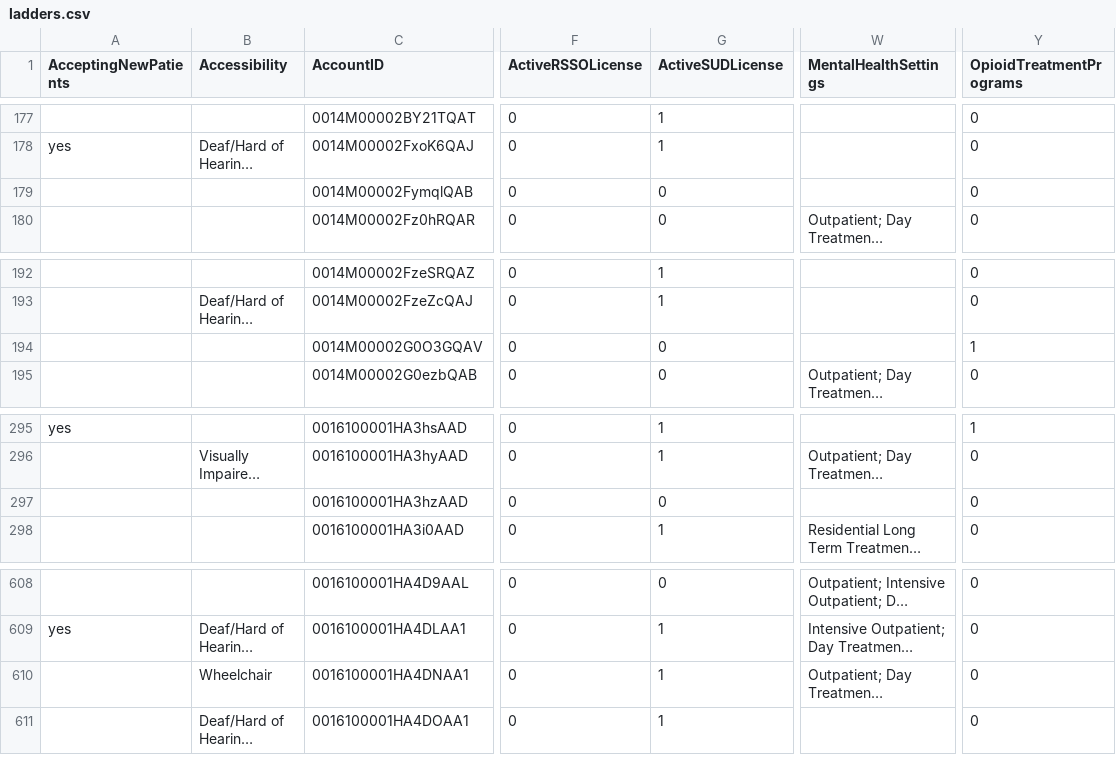
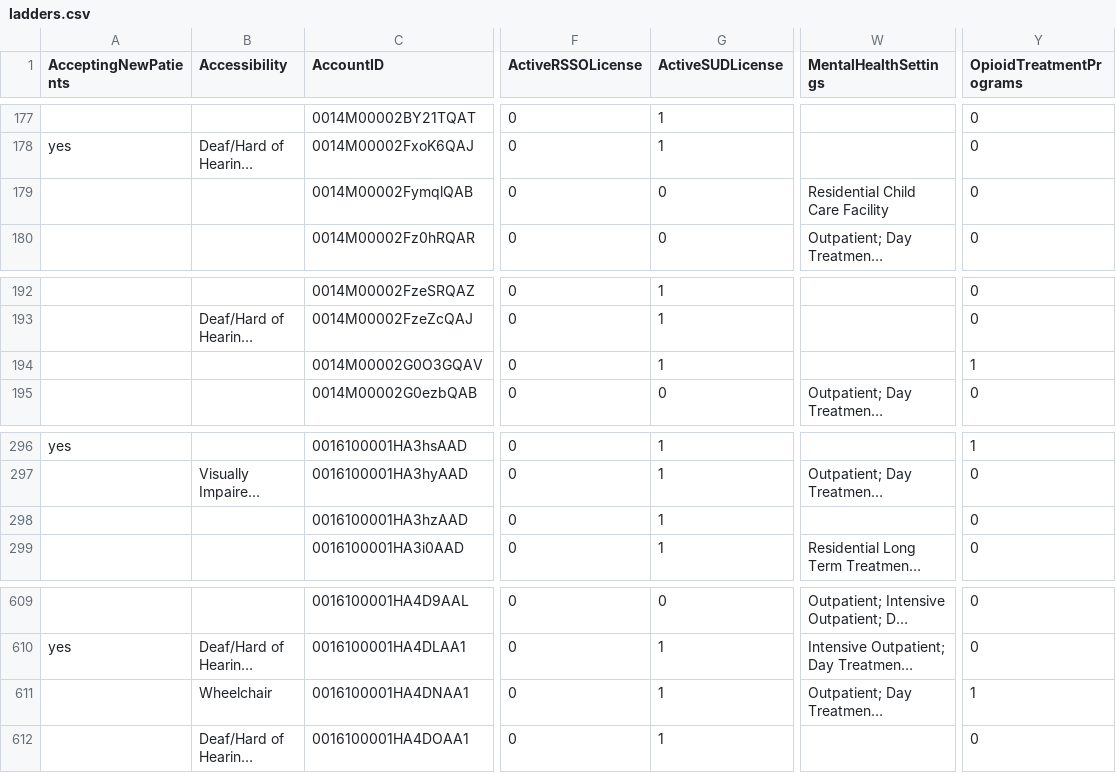
Before and after one commit to bloom-works/ownpath, a CSV file: raw_data/ladders.csv, drawn as a sheet; only a part is shown, gaps mark what is left out; long unchanged cells end in …; addresses are those after the commit; the diff covers the shown part only; the diff names each change by its address in the sheet, - before the commit and + after, or states it on an @@ line.

```diff
--- a/raw_data/ladders.csv
+++ b/raw_data/ladders.csv
-W179 (MentalHealthSettings): (empty)
+W179 (MentalHealthSettings): Residential Child Care Facility
-G194 (ActiveSUDLicense): 0
+G194 (ActiveSUDLicense): 1
-G298 (ActiveSUDLicense): 0
+G298 (ActiveSUDLicense): 1
-Y611 (OpioidTreatmentPrograms): 0
+Y611 (OpioidTreatmentPrograms): 1
```
Also changed, not shown: 1 added row and 12 edited cells elsewhere in this file.
